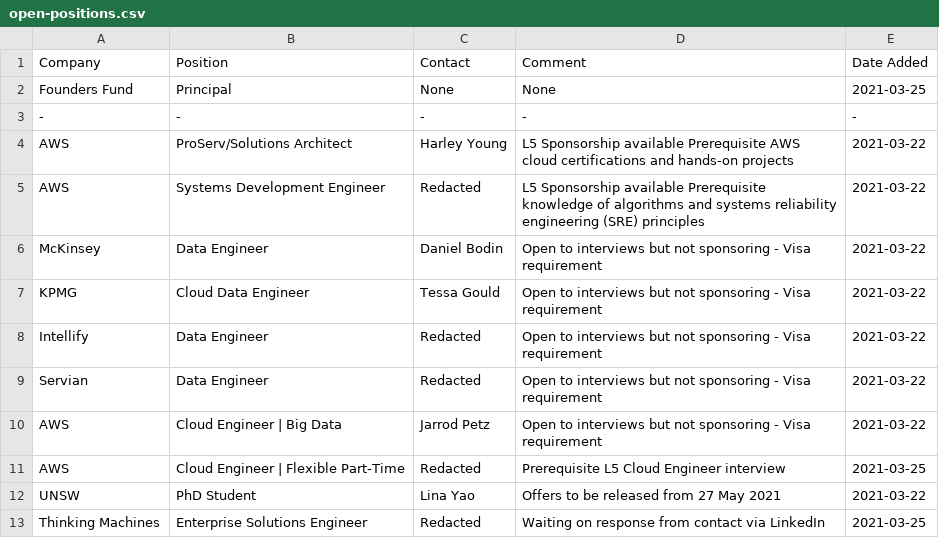
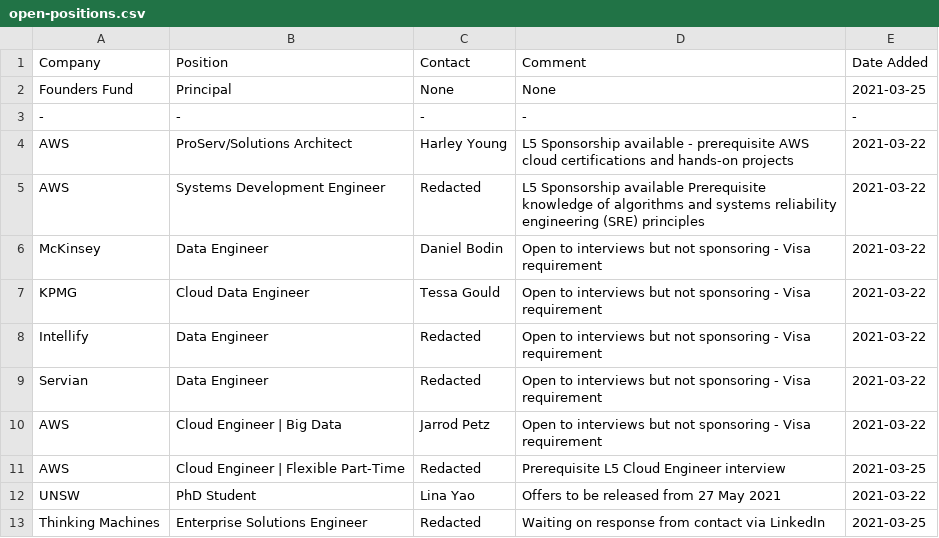
Before and after one commit to satellitelayer/op-drone, a CSV file: open-positions.csv, drawn as a sheet.

Commit message:
Update open-positions.csv

```diff
--- a/open-positions.csv
+++ b/open-positions.csv
@@ -3,3 +3,3 @@ Founders Fund,Principal,None,None,2021-03-25
 -,-,-,-,-
-AWS, ProServ/Solutions Architect, Harley Young, L5 Sponsorship available Prerequisite AWS cloud certifications and hands-on projects, 2021-03-22
+AWS, ProServ/Solutions Architect, Harley Young, L5 Sponsorship available - prerequisite AWS cloud certifications and hands-on projects, 2021-03-22
 AWS, Systems Development Engineer, Redacted, L5 Sponsorship available Prerequisite knowledge of algorithms and systems reliability engineering (SRE) principles, 2021-03-22
```
